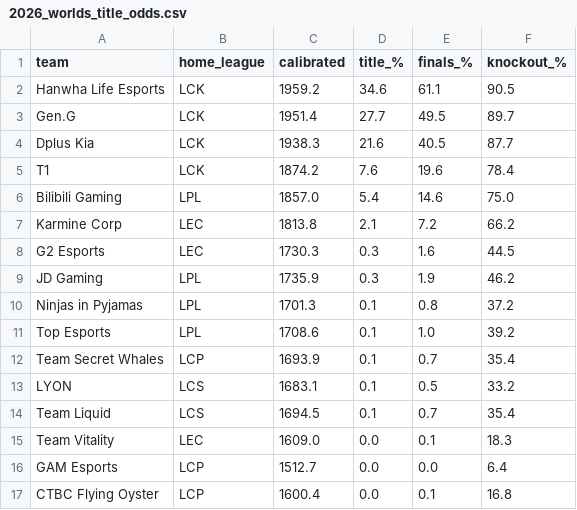
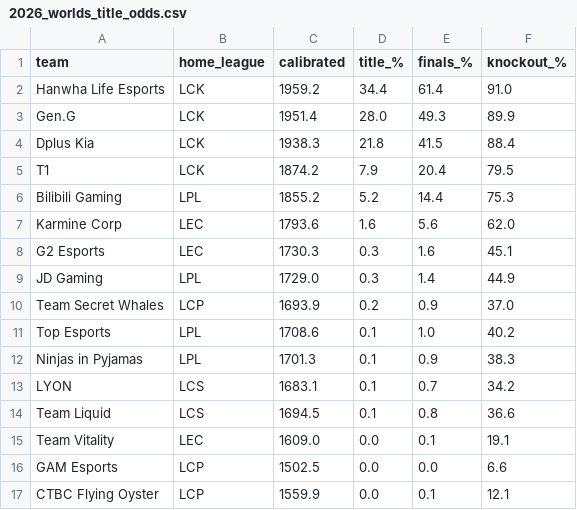
Before and after one commit to zackaids/league-predictor, a CSV file: data/processed/2026_worlds_title_odds.csv, drawn as a sheet.

```diff
--- a/data/processed/2026_worlds_title_odds.csv
+++ b/data/processed/2026_worlds_title_odds.csv
@@ -1,17 +1,17 @@
 team,home_league,calibrated,title_%,finals_%,knockout_%
-Hanwha Life Esports,LCK,1959.2,34.6,61.1,90.5
-Gen.G,LCK,1951.4,27.7,49.5,89.7
-Dplus Kia,LCK,1938.3,21.6,40.5,87.7
-T1,LCK,1874.2,7.6,19.6,78.4
-Bilibili Gaming,LPL,1857.0,5.4,14.6,75.0
-Karmine Corp,LEC,1813.8,2.1,7.2,66.2
-G2 Esports,LEC,1730.3,0.3,1.6,44.5
-JD Gaming,LPL,1735.9,0.3,1.9,46.2
-Ninjas in Pyjamas,LPL,1701.3,0.1,0.8,37.2
-Top Esports,LPL,1708.6,0.1,1.0,39.2
-Team Secret Whales,LCP,1693.9,0.1,0.7,35.4
-LYON,LCS,1683.1,0.1,0.5,33.2
-Team Liquid,LCS,1694.5,0.1,0.7,35.4
-Team Vitality,LEC,1609.0,0.0,0.1,18.3
-GAM Esports,LCP,1512.7,0.0,0.0,6.4
-CTBC Flying Oyster,LCP,1600.4,0.0,0.1,16.8
+Hanwha Life Esports,LCK,1959.2,34.4,61.4,91.0
+Gen.G,LCK,1951.4,28.0,49.3,89.9
+Dplus Kia,LCK,1938.3,21.8,41.5,88.4
+T1,LCK,1874.2,7.9,20.4,79.5
+Bilibili Gaming,LPL,1855.2,5.2,14.4,75.3
+Karmine Corp,LEC,1793.6,1.6,5.6,62.0
+G2 Esports,LEC,1730.3,0.3,1.6,45.1
+JD Gaming,LPL,1729.0,0.3,1.4,44.9
+Team Secret Whales,LCP,1693.9,0.2,0.9,37.0
+Top Esports,LPL,1708.6,0.1,1.0,40.2
+Ninjas in Pyjamas,LPL,1701.3,0.1,0.9,38.3
+LYON,LCS,1683.1,0.1,0.7,34.2
+Team Liquid,LCS,1694.5,0.1,0.8,36.6
+Team Vitality,LEC,1609.0,0.0,0.1,19.1
+GAM Esports,LCP,1502.5,0.0,0.0,6.6
+CTBC Flying Oyster,LCP,1559.9,0.0,0.1,12.1
```
Also changed, not shown: data/processed/2026_calibrated_ratings.csv, data/processed/2026_team_elo.csv, 5 other files.
